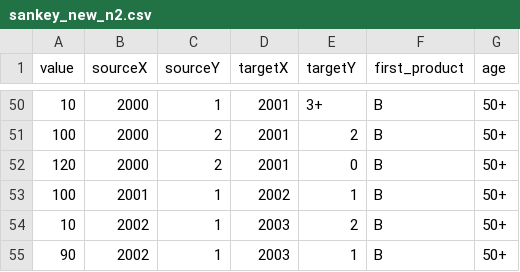
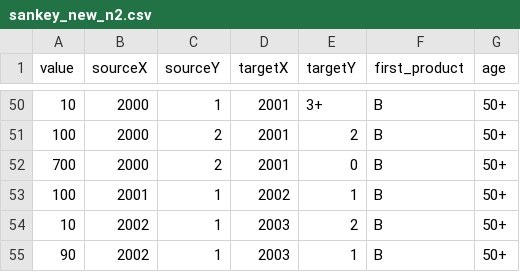
Before and after one commit to EE2dev/sequence-explorer, a CSV file: data/sankey_new_n2.csv, drawn as a sheet; only a part is shown, gaps mark what is left out.

```diff
--- a/data/sankey_new_n2.csv
+++ b/data/sankey_new_n2.csv
@@ -51,3 +51,3 @@ value,sourceX,sourceY,targetX,targetY,first_product,age
 100,2000,2,2001,2,B,50+
-120,2000,2,2001,0,B,50+
+700,2000,2,2001,0,B,50+
 100,2001,1,2002,1,B,50+
```
Also changed, not shown: 3 other files.
